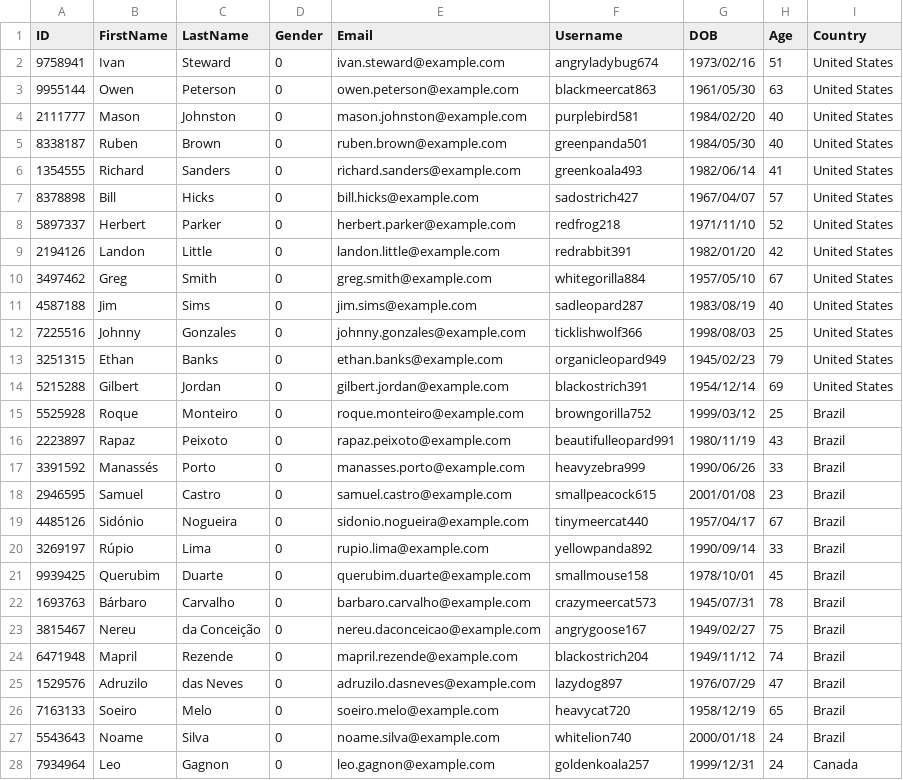
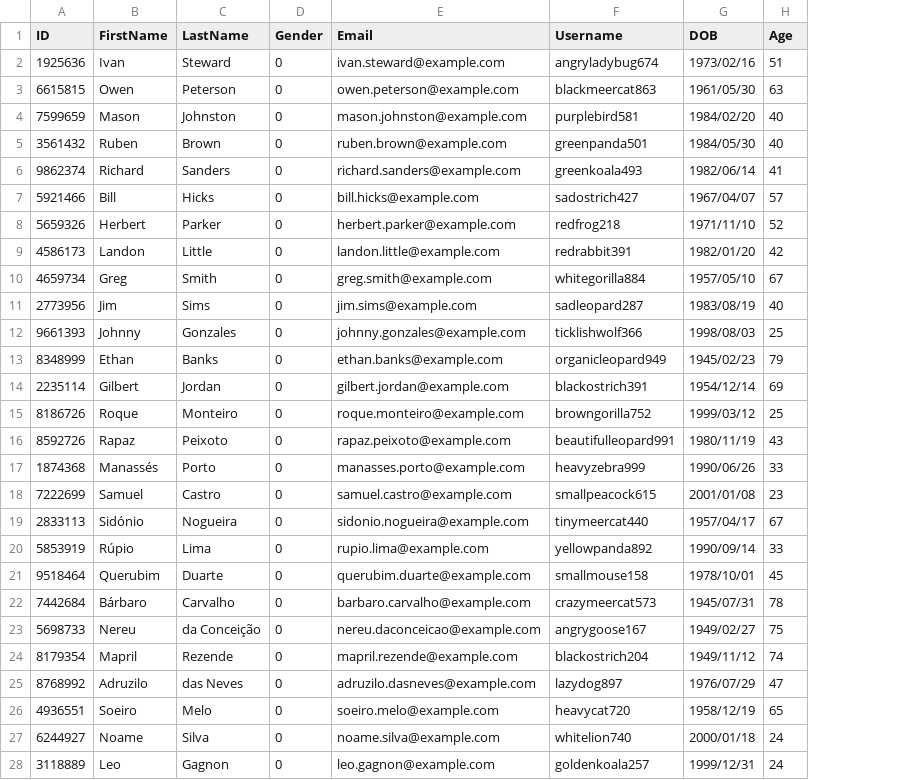
Before and after one commit to i-ght/RandomUserApiDemo, a CSV file: Wright_Christopher_users.csv, drawn as a sheet; only a part is shown; the diff covers the shown part only; the diff names each change by its address in the sheet, - before the commit and + after, or states it on an @@ line.

Commit message:
update csv file

```diff
--- a/Wright_Christopher_users.csv
+++ b/Wright_Christopher_users.csv
-column I (Country), rows 2-28: United States | United States | United States | United States | United States | United States | United States | United States | United States | United States | United States | United States | United States | Brazil | Brazil | Brazil | Brazil | Brazil | Brazil | Brazil | Brazil | Brazil | Brazil | Brazil | Brazil | Brazil | Canada
-A2 (ID): 9758941
+A2 (ID): 1925636
-A3 (ID): 9955144
+A3 (ID): 6615815
-A4 (ID): 2111777
+A4 (ID): 7599659
-A5 (ID): 8338187
+A5 (ID): 3561432
-A6 (ID): 1354555
+A6 (ID): 9862374
-A7 (ID): 8378898
+A7 (ID): 5921466
-A8 (ID): 5897337
+A8 (ID): 5659326
-A9 (ID): 2194126
+A9 (ID): 4586173
-A10 (ID): 3497462
+A10 (ID): 4659734
-A11 (ID): 4587188
+A11 (ID): 2773956
-A12 (ID): 7225516
+A12 (ID): 9661393
-A13 (ID): 3251315
+A13 (ID): 8348999
-A14 (ID): 5215288
+A14 (ID): 2235114
-A15 (ID): 5525928
+A15 (ID): 8186726
-A16 (ID): 2223897
+A16 (ID): 8592726
-A17 (ID): 3391592
+A17 (ID): 1874368
-A18 (ID): 2946595
+A18 (ID): 7222699
-A19 (ID): 4485126
+A19 (ID): 2833113
-A20 (ID): 3269197
+A20 (ID): 5853919
-A21 (ID): 9939425
+A21 (ID): 9518464
-A22 (ID): 1693763
+A22 (ID): 7442684
-A23 (ID): 3815467
+A23 (ID): 5698733
-A24 (ID): 6471948
+A24 (ID): 8179354
-A25 (ID): 1529576
+A25 (ID): 8768992
-A26 (ID): 7163133
+A26 (ID): 4936551
-A27 (ID): 5543643
+A27 (ID): 6244927
-A28 (ID): 7934964
+A28 (ID): 3118889
```
Also changed, not shown: 73 edited cells elsewhere in this file.
